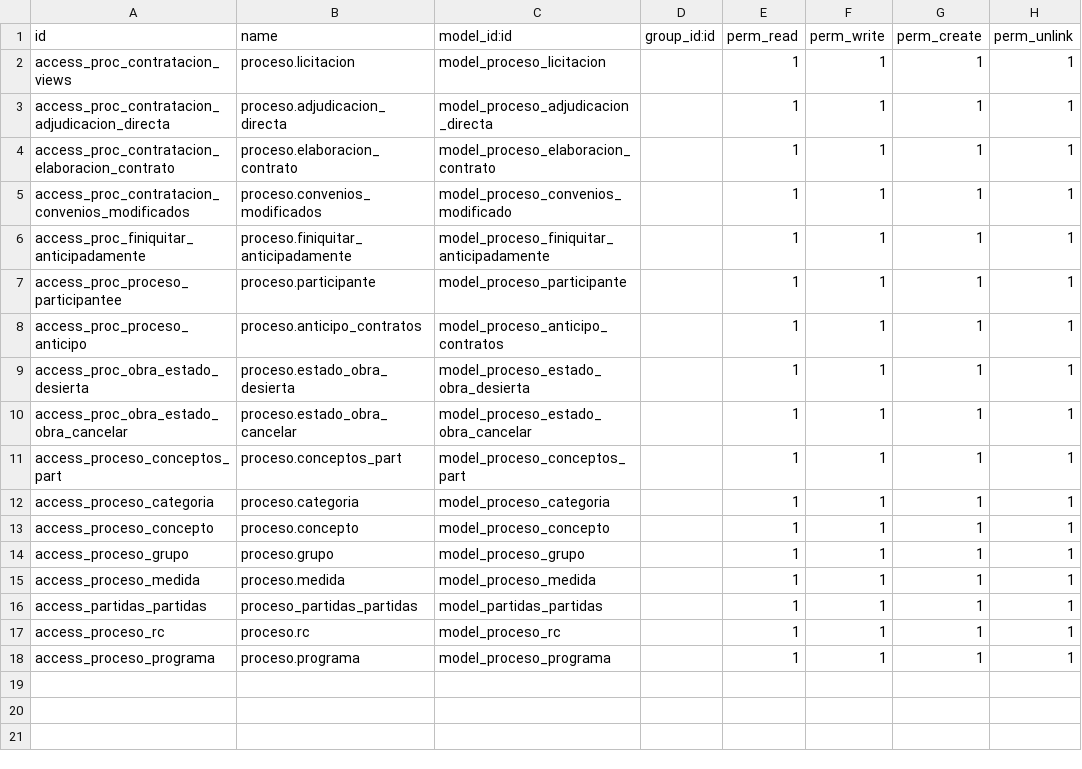
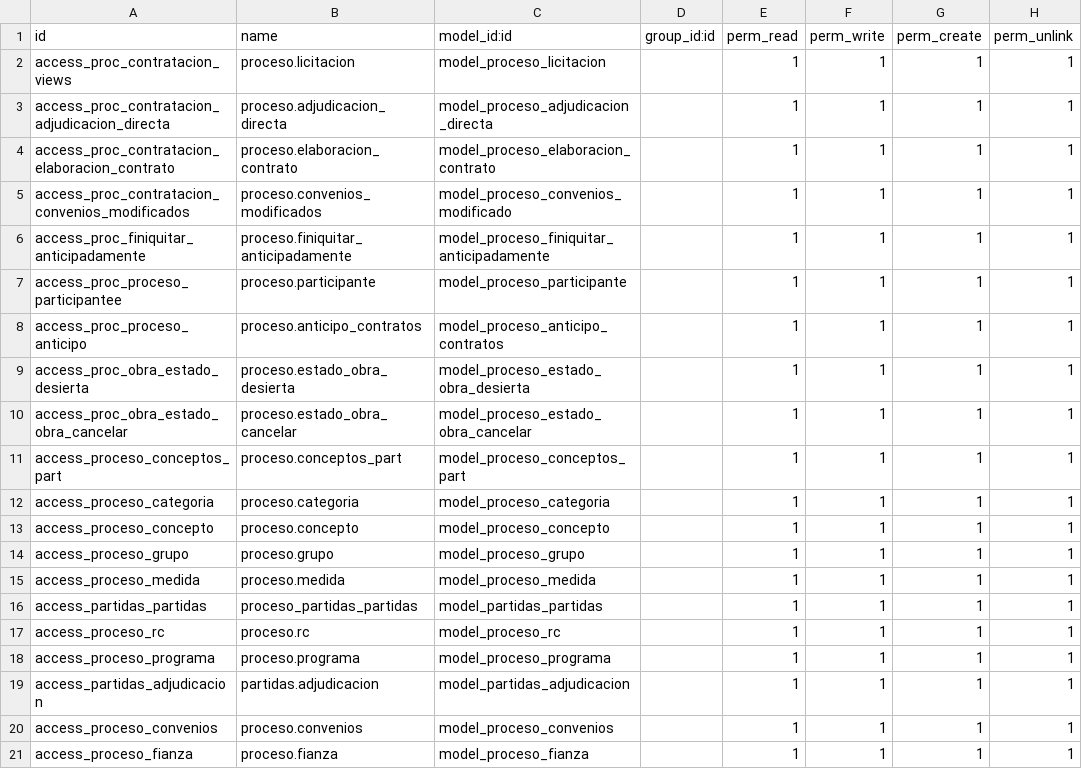
Before and after one commit to gerardosarracino/sidur12, a CSV file: proceso_contratacion/security/ir.model.access.csv, drawn as a sheet.

```diff
--- a/proceso_contratacion/security/ir.model.access.csv
+++ b/proceso_contratacion/security/ir.model.access.csv
@@ -18 +18,4 @@ access_proceso_rc,proceso.rc,model_proceso_rc,,1,1,1,1
 access_proceso_programa,proceso.programa,model_proceso_programa,,1,1,1,1
+access_partidas_adjudicacion,partidas.adjudicacion,model_partidas_adjudicacion,,1,1,1,1
+access_proceso_convenios,proceso.convenios,model_proceso_convenios,,1,1,1,1
+access_proceso_fianza,proceso.fianza,model_proceso_fianza,,1,1,1,1
```
Also changed, not shown: 11 other files.
